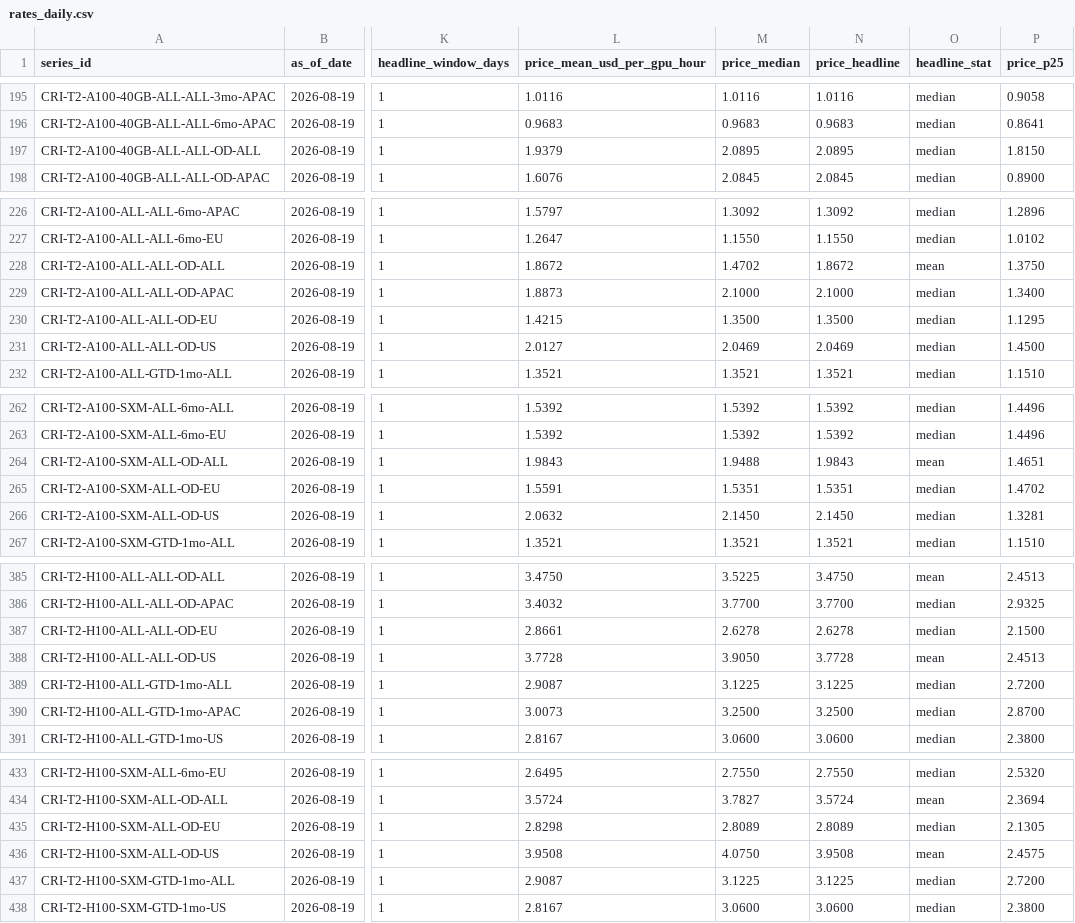
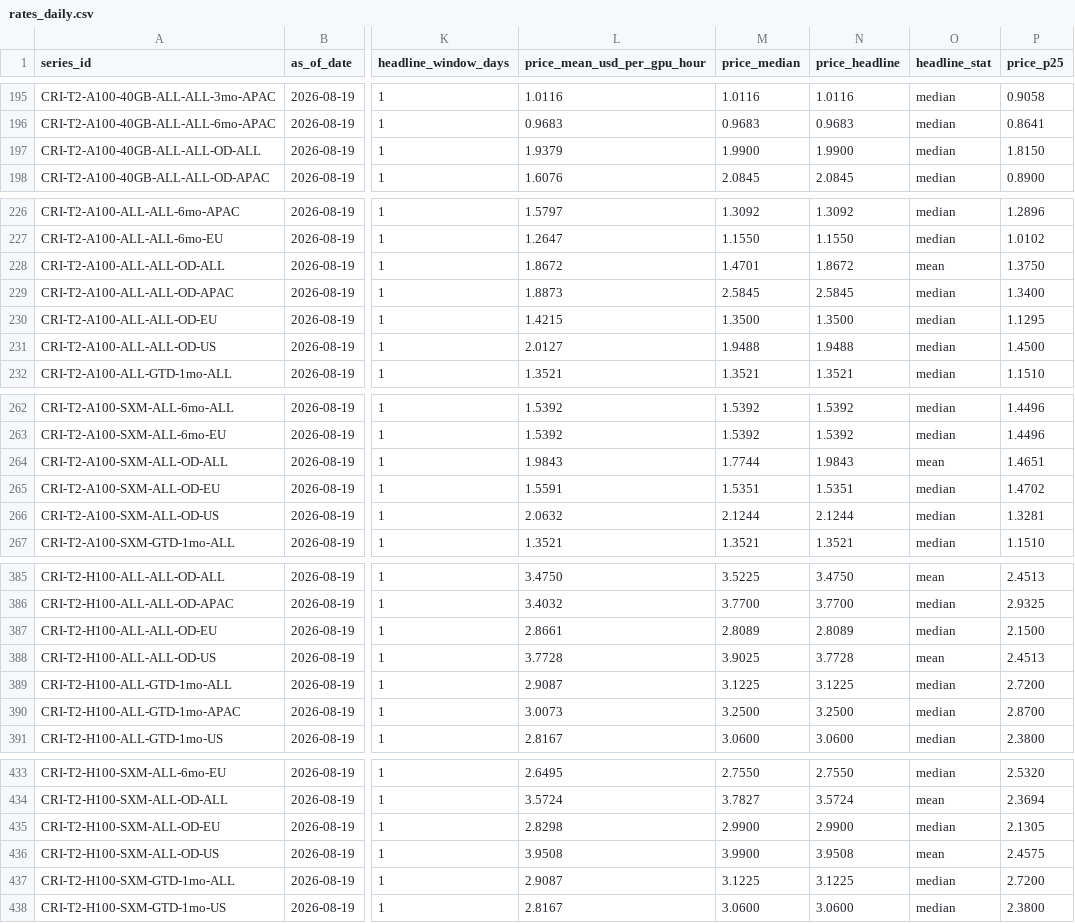
Before and after one commit to ccir-index/ccir-site, a CSV file: public/data/rates_daily.csv, drawn as a sheet; only a part is shown, gaps mark what is left out; the diff covers the shown part only; the diff names each change by its address in the sheet, - before the commit and + after, or states it on an @@ line.

Commit message:
data: refresh snapshot to 2026-08-19

```diff
--- a/public/data/rates_daily.csv
+++ b/public/data/rates_daily.csv
-M197 (price_median): 2.0895
+M197 (price_median): 1.9900
-N197 (price_headline): 2.0895
+N197 (price_headline): 1.9900
-M228 (price_median): 1.4702
+M228 (price_median): 1.4701
-M229 (price_median): 2.1000
+M229 (price_median): 2.5845
-N229 (price_headline): 2.1000
+N229 (price_headline): 2.5845
-M231 (price_median): 2.0469
+M231 (price_median): 1.9488
-N231 (price_headline): 2.0469
+N231 (price_headline): 1.9488
-M264 (price_median): 1.9488
+M264 (price_median): 1.7744
-M266 (price_median): 2.1450
+M266 (price_median): 2.1244
-N266 (price_headline): 2.1450
+N266 (price_headline): 2.1244
-M387 (price_median): 2.6278
+M387 (price_median): 2.8089
-N387 (price_headline): 2.6278
+N387 (price_headline): 2.8089
-M388 (price_median): 3.9050
+M388 (price_median): 3.9025
-M435 (price_median): 2.8089
+M435 (price_median): 2.9900
-N435 (price_headline): 2.8089
+N435 (price_headline): 2.9900
-M436 (price_median): 4.0750
+M436 (price_median): 3.9900
```
Also changed, not shown: 6 edited cells elsewhere in this file, src/data/rates_daily.csv, 3 other files.
